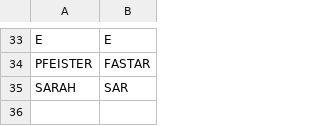
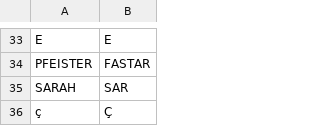
Before and after one commit to jamesturk/jellyfish-testdata-OBSOLETE, a CSV file: nysiis.csv, drawn as a sheet; only a part is shown, gaps mark what is left out.

```diff
--- a/nysiis.csv
+++ b/nysiis.csv
@@ -35 +35,2 @@ PFEISTER,FASTAR
 SARAH,SAR
+ç,Ç
```
Also changed, not shown: 1 other file.
